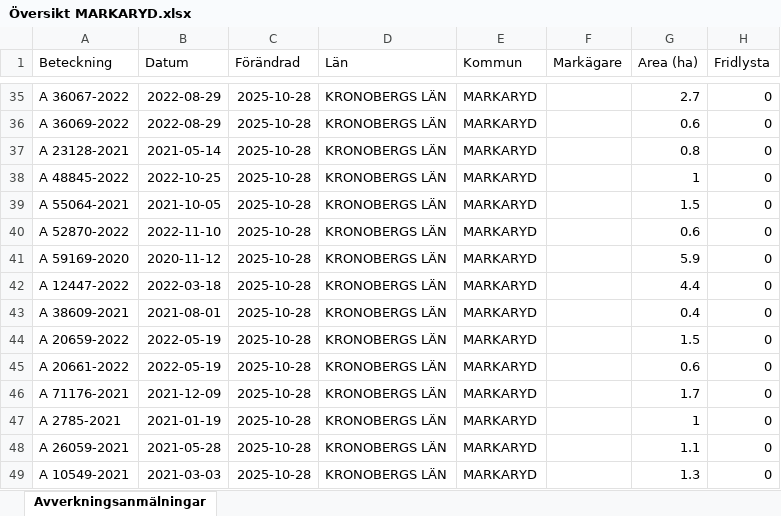
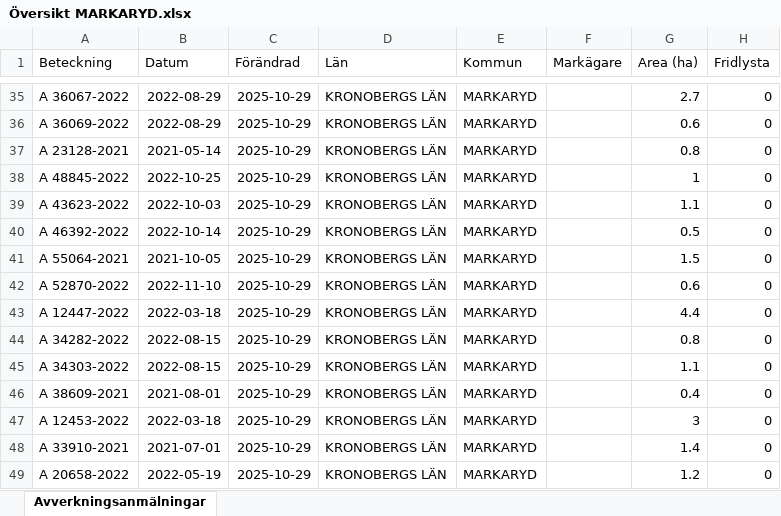
Before and after one commit to klasma/Logging_0767, an Excel workbook: Översikt MARKARYD.xlsx, sheet Avverkningsanmälningar, drawn as a sheet; only a part is shown, gaps mark what is left out; values as stored, in another font and other column widths than the file's, no borders; the diff covers the shown part only; the diff names each change by its address in the sheet, - before the commit and + after, or states it on an @@ line.

```diff
--- a/Översikt MARKARYD.xlsx (sheet Avverkningsanmälningar)
+++ b/Översikt MARKARYD.xlsx (sheet Avverkningsanmälningar)
-C35:C49 (Förändrad): 2025-10-28
+C35:C49 (Förändrad): 2025-10-29
-A39 (Beteckning): A 55064-2021
+A39 (Beteckning): A 43623-2022
-B39 (Datum): 2021-10-05
+B39 (Datum): 2022-10-03
-G39 (Area (ha)): 1.5
+G39 (Area (ha)): 1.1
-A40 (Beteckning): A 52870-2022
+A40 (Beteckning): A 46392-2022
-B40 (Datum): 2022-11-10
+B40 (Datum): 2022-10-14
-G40 (Area (ha)): 0.6
+G40 (Area (ha)): 0.5
-A41 (Beteckning): A 59169-2020
+A41 (Beteckning): A 55064-2021
-B41 (Datum): 2020-11-12
+B41 (Datum): 2021-10-05
-G41 (Area (ha)): 5.9
+G41 (Area (ha)): 1.5
-A42 (Beteckning): A 12447-2022
+A42 (Beteckning): A 52870-2022
-B42 (Datum): 2022-03-18
+B42 (Datum): 2022-11-10
-G42 (Area (ha)): 4.4
+G42 (Area (ha)): 0.6
-A43 (Beteckning): A 38609-2021
+A43 (Beteckning): A 12447-2022
-B43 (Datum): 2021-08-01
+B43 (Datum): 2022-03-18
-G43 (Area (ha)): 0.4
+G43 (Area (ha)): 4.4
-A44 (Beteckning): A 20659-2022
+A44 (Beteckning): A 34282-2022
-B44:B45 (Datum): 2022-05-19
+B44:B45 (Datum): 2022-08-15
-G44 (Area (ha)): 1.5
+G44 (Area (ha)): 0.8
-A45 (Beteckning): A 20661-2022
+A45 (Beteckning): A 34303-2022
-G45 (Area (ha)): 0.6
+G45 (Area (ha)): 1.1
-A46 (Beteckning): A 71176-2021
+A46 (Beteckning): A 38609-2021
-B46 (Datum): 2021-12-09
+B46 (Datum): 2021-08-01
-G46 (Area (ha)): 1.7
+G46 (Area (ha)): 0.4
-A47 (Beteckning): A 2785-2021
+A47 (Beteckning): A 12453-2022
-B47 (Datum): 2021-01-19
+B47 (Datum): 2022-03-18
-G47 (Area (ha)): 1
+G47 (Area (ha)): 3
-A48 (Beteckning): A 26059-2021
+A48 (Beteckning): A 33910-2021
-B48 (Datum): 2021-05-28
+B48 (Datum): 2021-07-01
-G48 (Area (ha)): 1.1
+G48 (Area (ha)): 1.4
-A49 (Beteckning): A 10549-2021
+A49 (Beteckning): A 20658-2022
-B49 (Datum): 2021-03-03
+B49 (Datum): 2022-05-19
-G49 (Area (ha)): 1.3
+G49 (Area (ha)): 1.2
```
Also changed, not shown: 1660 edited cells elsewhere in this sheet, artfynd/A 27619-2022 artfynd.xlsx, artfynd/A 37062-2021 artfynd.xlsx, 34 other files.
